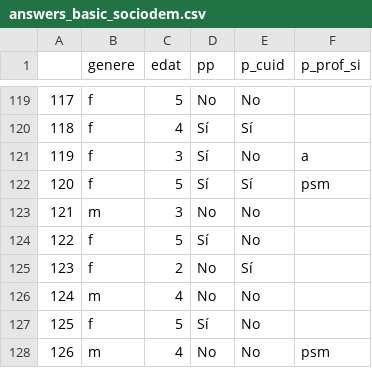
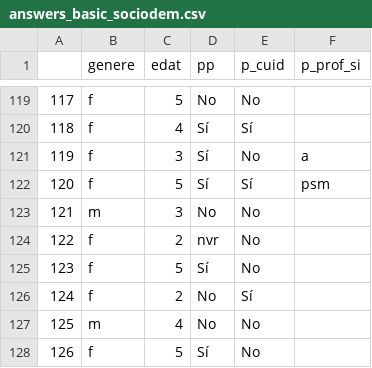
Before and after one commit to Chaotique/coactuem_streamlit, a CSV file: answers_basic_sociodem.csv, drawn as a sheet; only a part is shown, gaps mark what is left out; the shorter side is filled out with more unchanged rows; addresses are those after the commit; the diff names each change by its address in the sheet, - before the commit and + after, or states it on an @@ line.

Commit message:
updated data

```diff
--- a/answers_basic_sociodem.csv
+++ b/answers_basic_sociodem.csv
+row 124: 122 | f | 2 | nvr | No
@@ column A renumbered from row 125 down @@
```
Also changed, not shown: area_code_sociodem.csv.
